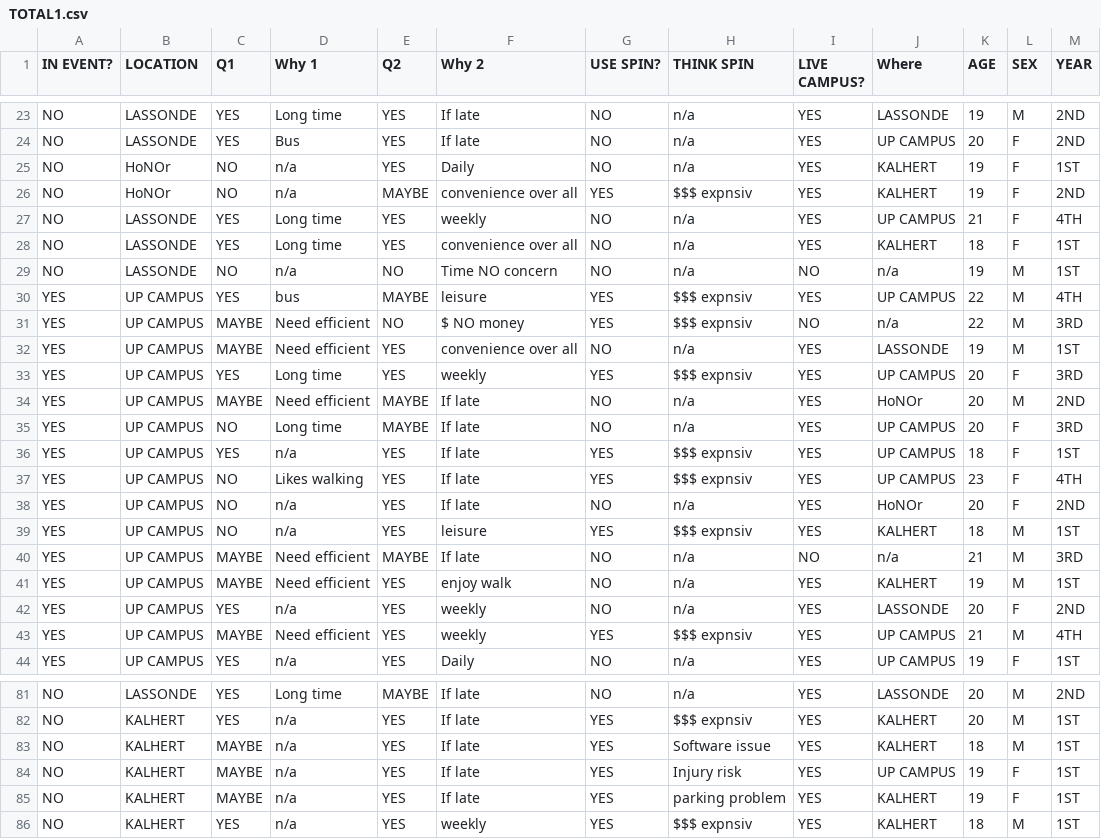
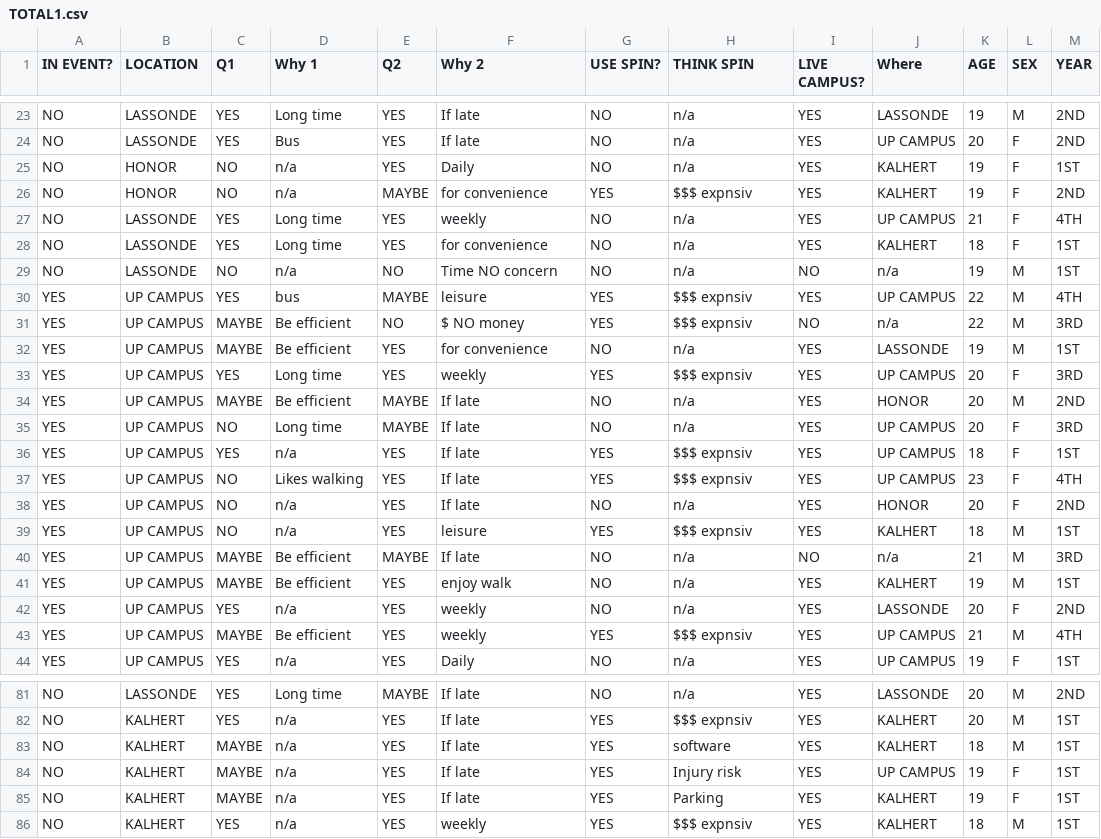
Before and after one commit to jumazac/my_streamlit_app, a CSV file: TOTAL1.csv, drawn as a sheet; only a part is shown, gaps mark what is left out; the diff covers the shown part only.

```diff
--- a/TOTAL1.csv
+++ b/TOTAL1.csv
@@ -24,12 +24,12 @@ NO,LASSONDE,YES,Long time ,YES,If late ,NO,n/a,YES,LASSONDE,19,M,2ND
 NO,LASSONDE,YES,Bus,YES,If late ,NO,n/a,YES,UP CAMPUS,20,F,2ND
-NO,HoNOr ,NO,n/a,YES,Daily ,NO,n/a,YES,KALHERT,19,F,1ST
-NO,HoNOr ,NO,n/a,MAYBE,convenience over all,YES,$$$ expnsiv,YES,KALHERT,19,F,2ND
+NO,HONOR ,NO,n/a,YES,Daily ,NO,n/a,YES,KALHERT,19,F,1ST
+NO,HONOR ,NO,n/a,MAYBE,for convenience,YES,$$$ expnsiv,YES,KALHERT,19,F,2ND
 NO,LASSONDE,YES,Long time ,YES,weekly,NO,n/a,YES,UP CAMPUS,21,F,4TH
-NO,LASSONDE,YES,Long time ,YES,convenience over all,NO,n/a,YES,KALHERT,18,F,1ST
+NO,LASSONDE,YES,Long time ,YES,for convenience,NO,n/a,YES,KALHERT,18,F,1ST
 NO,LASSONDE,NO,n/a,NO,Time NO concern,NO,n/a,NO,n/a,19,M,1ST
 YES,UP CAMPUS,YES,bus,MAYBE,leisure,YES,$$$ expnsiv,YES,UP CAMPUS,22,M,4TH
-YES,UP CAMPUS,MAYBE,Need efficient,NO,$ NO money,YES,$$$ expnsiv,NO,n/a,22,M,3RD
-YES,UP CAMPUS,MAYBE,Need efficient,YES,convenience over all,NO,n/a,YES,LASSONDE,19,M,1ST
+YES,UP CAMPUS,MAYBE,Be efficient,NO,$ NO money,YES,$$$ expnsiv,NO,n/a,22,M,3RD
+YES,UP CAMPUS,MAYBE,Be efficient,YES,for convenience,NO,n/a,YES,LASSONDE,19,M,1ST
 YES,UP CAMPUS,YES,Long time ,YES,weekly,YES,$$$ expnsiv,YES,UP CAMPUS,20,F,3RD
-YES,UP CAMPUS,MAYBE,Need efficient,MAYBE,If late ,NO,n/a,YES,HoNOr,20,M,2ND
+YES,UP CAMPUS,MAYBE,Be efficient,MAYBE,If late ,NO,n/a,YES,HONOR,20,M,2ND
 YES,UP CAMPUS,NO,Long time ,MAYBE,If late ,NO,n/a,YES,UP CAMPUS,20,F,3RD
@@ -37,8 +37,8 @@ YES,UP CAMPUS,YES,n/a,YES,If late ,YES,$$$ expnsiv,YES,UP CAMPUS,18,F,1ST
 YES,UP CAMPUS,NO,Likes walking ,YES,If late ,YES,$$$ expnsiv,YES,UP CAMPUS,23,F,4TH
-YES,UP CAMPUS,NO,n/a,YES,If late ,NO,n/a,YES,HoNOr,20,F,2ND
+YES,UP CAMPUS,NO,n/a,YES,If late ,NO,n/a,YES,HONOR,20,F,2ND
 YES,UP CAMPUS,NO,n/a,YES,leisure,YES,$$$ expnsiv,YES,KALHERT,18,M,1ST
-YES,UP CAMPUS,MAYBE,Need efficient,MAYBE,If late ,NO,n/a,NO,n/a,21,M,3RD
-YES,UP CAMPUS,MAYBE,Need efficient,YES,enjoy walk,NO,n/a,YES,KALHERT,19,M,1ST
+YES,UP CAMPUS,MAYBE,Be efficient,MAYBE,If late ,NO,n/a,NO,n/a,21,M,3RD
+YES,UP CAMPUS,MAYBE,Be efficient,YES,enjoy walk,NO,n/a,YES,KALHERT,19,M,1ST
 YES,UP CAMPUS,YES,n/a,YES,weekly,NO,n/a,YES,LASSONDE,20,F,2ND
-YES,UP CAMPUS,MAYBE,Need efficient,YES,weekly,YES,$$$ expnsiv,YES,UP CAMPUS,21,M,4TH
+YES,UP CAMPUS,MAYBE,Be efficient,YES,weekly,YES,$$$ expnsiv,YES,UP CAMPUS,21,M,4TH
 YES,UP CAMPUS,YES,n/a,YES,Daily ,NO,n/a,YES,UP CAMPUS,19,F,1ST
@@ -82,5 +82,5 @@ NO,LASSONDE,YES,Long time ,MAYBE,If late ,NO,n/a,YES,LASSONDE,20,M,2ND
 NO,KALHERT,YES,n/a,YES,If late ,YES,$$$ expnsiv,YES,KALHERT,20,M,1ST
-NO,KALHERT,MAYBE,n/a,YES,If late ,YES,Software issue ,YES,KALHERT,18,M,1ST
+NO,KALHERT,MAYBE,n/a,YES,If late ,YES,software ,YES,KALHERT,18,M,1ST
 NO,KALHERT,MAYBE,n/a,YES,If late ,YES,Injury risk ,YES,UP CAMPUS,19,F,1ST
-NO,KALHERT,MAYBE,n/a,YES,If late ,YES,parking problem,YES,KALHERT,19,F,1ST
+NO,KALHERT,MAYBE,n/a,YES,If late ,YES,Parking,YES,KALHERT,19,F,1ST
 NO,KALHERT,YES,n/a,YES,weekly,YES,$$$ expnsiv,YES,KALHERT,18,M,1ST
```
Also changed, not shown: 15 edited cells elsewhere in this file, 1 other file.
